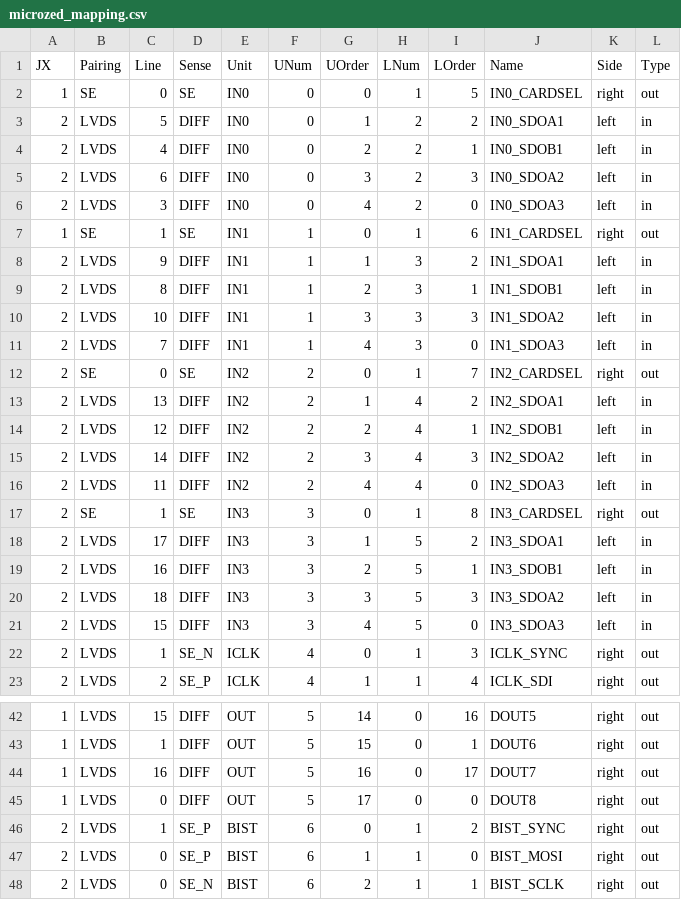
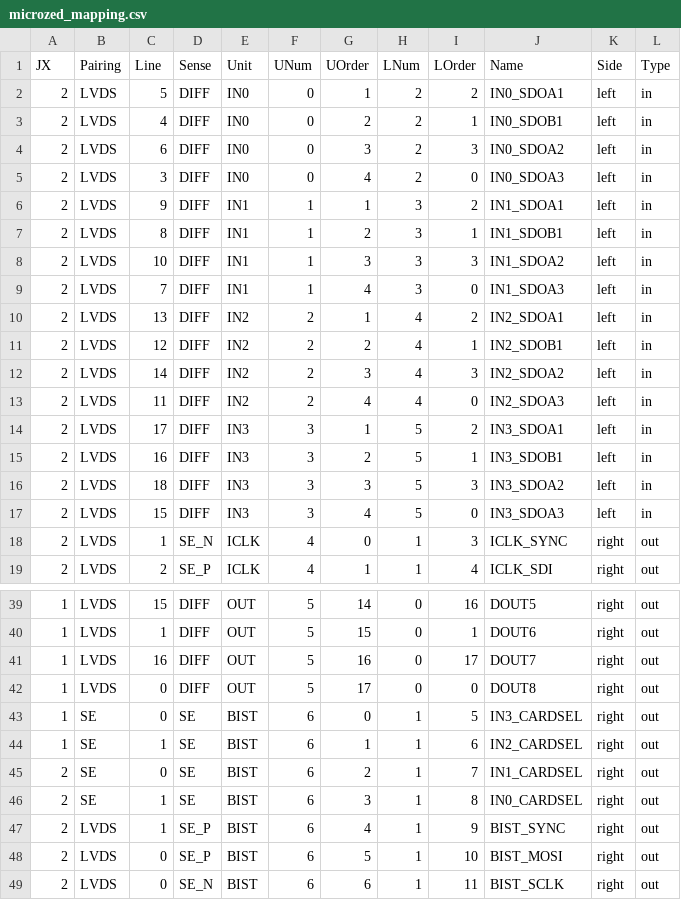
Before and after one commit to robmacl/ilemt_fpga, a CSV file: pinmap/microzed_mapping.csv, drawn as a sheet; only a part is shown, gaps mark what is left out; the diff covers the shown part only.

Commit message:
Moved the CARDSEL lines to BIST, added DEBUG line.

```diff
--- a/pinmap/microzed_mapping.csv
+++ b/pinmap/microzed_mapping.csv
@@ -1,3 +1,2 @@
 JX,Pairing,Line,Sense,Unit,UNum,UOrder,LNum,LOrder,Name,Side,Type
-1,SE,0,SE,IN0,0,0,1,5,IN0_CARDSEL,right,out
 2,LVDS,5,DIFF,IN0,0,1,2,2,IN0_SDOA1,left,in
@@ -6,3 +5,2 @@ JX,Pairing,Line,Sense,Unit,UNum,UOrder,LNum,LOrder,Name,Side,Type
 2,LVDS,3,DIFF,IN0,0,4,2,0,IN0_SDOA3,left,in
-1,SE,1,SE,IN1,1,0,1,6,IN1_CARDSEL,right,out
 2,LVDS,9,DIFF,IN1,1,1,3,2,IN1_SDOA1,left,in
@@ -11,3 +9,2 @@ JX,Pairing,Line,Sense,Unit,UNum,UOrder,LNum,LOrder,Name,Side,Type
 2,LVDS,7,DIFF,IN1,1,4,3,0,IN1_SDOA3,left,in
-2,SE,0,SE,IN2,2,0,1,7,IN2_CARDSEL,right,out
 2,LVDS,13,DIFF,IN2,2,1,4,2,IN2_SDOA1,left,in
@@ -16,3 +13,2 @@ JX,Pairing,Line,Sense,Unit,UNum,UOrder,LNum,LOrder,Name,Side,Type
 2,LVDS,11,DIFF,IN2,2,4,4,0,IN2_SDOA3,left,in
-2,SE,1,SE,IN3,3,0,1,8,IN3_CARDSEL,right,out
 2,LVDS,17,DIFF,IN3,3,1,5,2,IN3_SDOA1,left,in
@@ -45,4 +42,8 @@ JX,Pairing,Line,Sense,Unit,UNum,UOrder,LNum,LOrder,Name,Side,Type
 1,LVDS,0,DIFF,OUT,5,17,0,0,DOUT8,right,out
-2,LVDS,1,SE_P,BIST,6,0,1,2,BIST_SYNC,right,out
-2,LVDS,0,SE_P,BIST,6,1,1,0,BIST_MOSI,right,out
-2,LVDS,0,SE_N,BIST,6,2,1,1,BIST_SCLK,right,out
+1,SE,0,SE,BIST,6,0,1,5,IN3_CARDSEL,right,out
+1,SE,1,SE,BIST,6,1,1,6,IN2_CARDSEL,right,out
+2,SE,0,SE,BIST,6,2,1,7,IN1_CARDSEL,right,out
+2,SE,1,SE,BIST,6,3,1,8,IN0_CARDSEL,right,out
+2,LVDS,1,SE_P,BIST,6,4,1,9,BIST_SYNC,right,out
+2,LVDS,0,SE_P,BIST,6,5,1,10,BIST_MOSI,right,out
+2,LVDS,0,SE_N,BIST,6,6,1,11,BIST_SCLK,right,out
```
Also changed, not shown: 1 added row elsewhere in this file, pinmap/kipart_microzed.csv, pinmap/kipart_microzed_annotated.csv, 1 other file.
